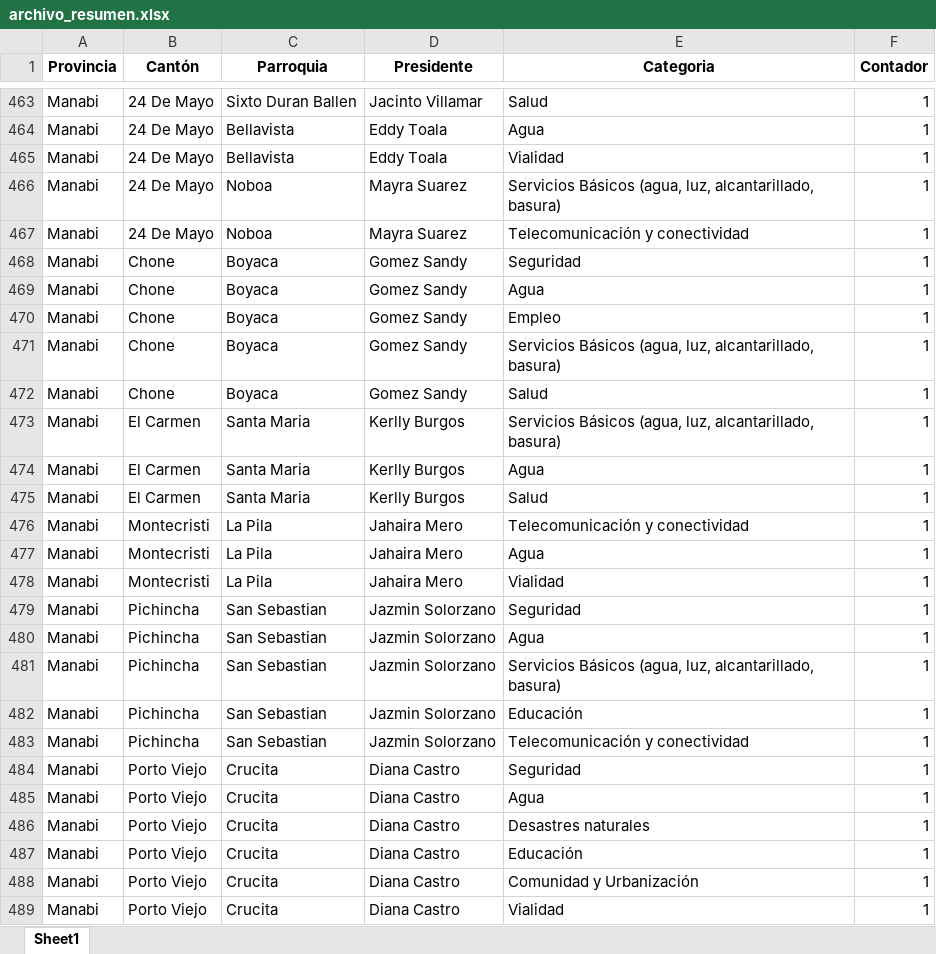
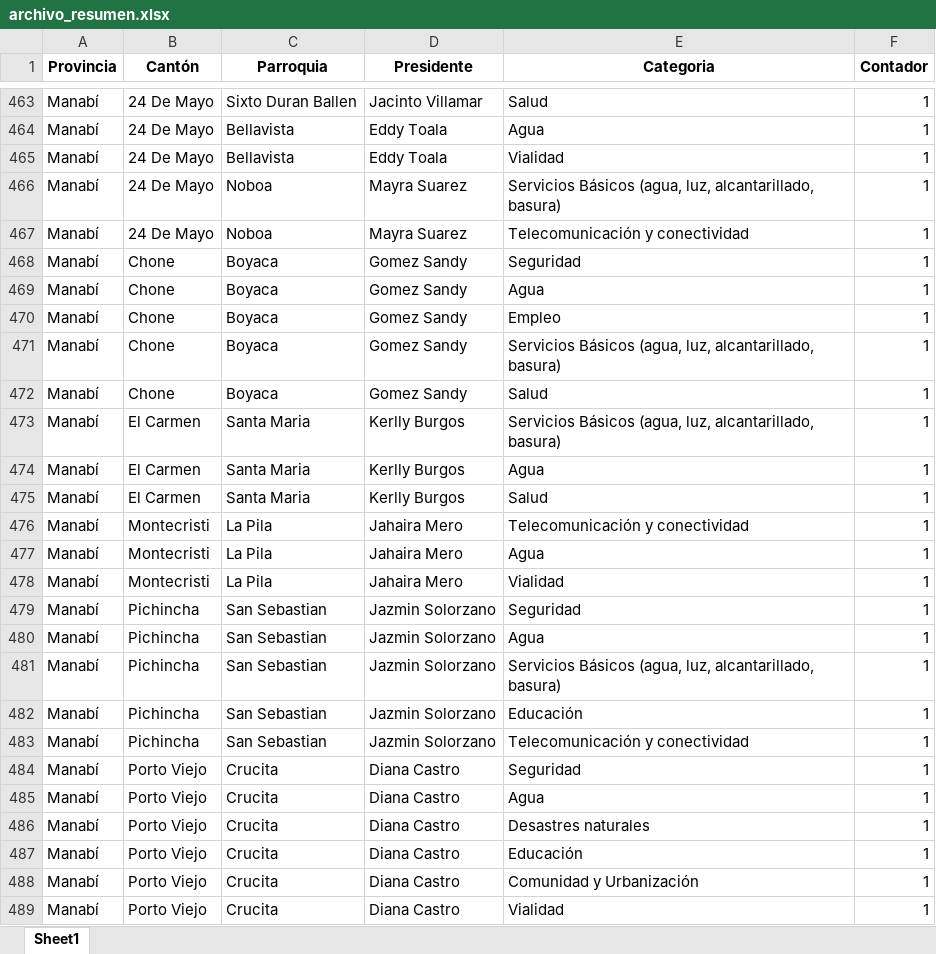
Before and after one commit to KevinYuvi/ConagopareWeb, an Excel workbook: public/archivo_resumen.xlsx, sheet Sheet1, drawn as a sheet; only a part is shown, gaps mark what is left out; values as stored, in another font and other column widths than the file's, no borders; the diff covers the shown part only; the diff names each change by its address in the sheet, - before the commit and + after, or states it on an @@ line.

```diff
--- a/public/archivo_resumen.xlsx (sheet Sheet1)
+++ b/public/archivo_resumen.xlsx (sheet Sheet1)
-A463:A489 (Provincia): Manabi
+A463:A489 (Provincia): Manabí
```
Also changed, not shown: 112 edited cells and cell formats elsewhere in this sheet, 6 other files.
